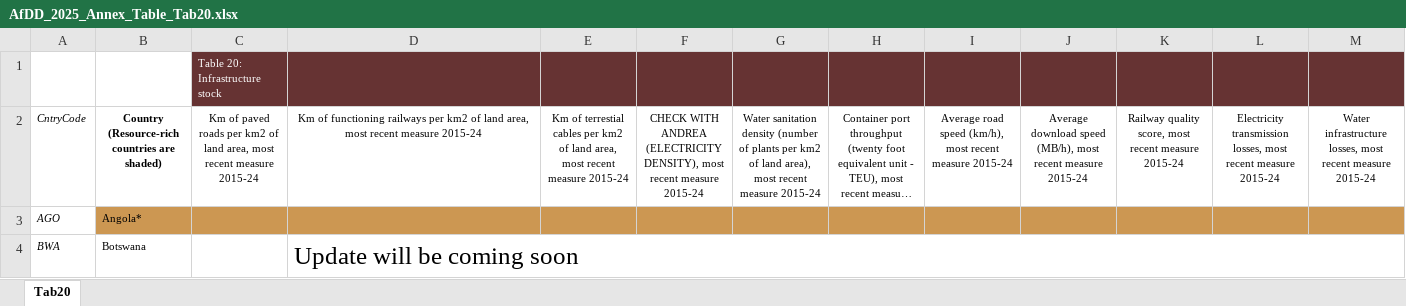
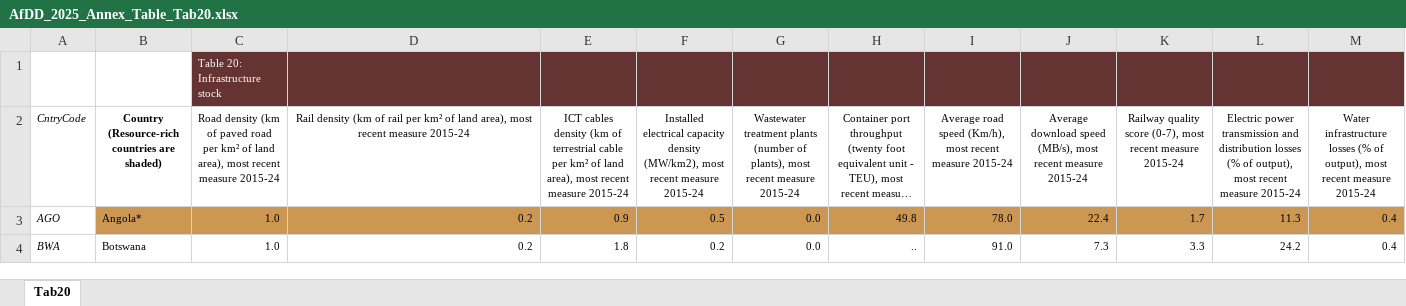
Before and after one commit to AfDD-DDAf/AfDD-DDAf-2025, an Excel workbook: AfDD_2025_Annex_Table_Tab20.xlsx, sheet Tab20, drawn as a sheet; only a part is shown; long unchanged cells end in …; values as stored, in another font and other column widths than the file's, no borders; the diff covers the shown part only; the diff names each change by its address in the sheet, - before the commit and + after, or states it on an @@ line.

```diff
--- a/AfDD_2025_Annex_Table_Tab20.xlsx (sheet Tab20)
+++ b/AfDD_2025_Annex_Table_Tab20.xlsx (sheet Tab20)
-C2: Km of paved roads per km2 of land area, most recent…
+C2: Road density (km of paved road per km² of land area), most recent…
-D2: Km of functioning railways per km2 of land area, most recent…
+D2: Rail density (km of rail per km² of land area), most recent…
-E2: Km of terrestial cables per km2 of land area, most recent…
+E2: ICT cables density (km of terrestrial cable per km² of land area), most recent…
-F2: CHECK WITH ANDREA (ELECTRICITY DENSITY), most recent…
+F2: Installed electrical capacity density (MW/km2), most recent…
-G2: Water sanitation density (number of plants per km2 of land area), most recent…
+G2: Wastewater treatment plants (number of plants), most recent…
-I2: …road speed (km/h), most recent…
+I2: …road speed (Km/h), most recent…
-J2: …download speed (MB/h), most recent…
+J2: …download speed (MB/s), most recent…
-K2: Railway quality score, most recent…
+K2: Railway quality score (0-7), most recent…
-L2: Electricity transmission losses, most recent…
+L2: Electric power transmission and distribution losses (% of output), most recent…
-M2: Water infrastructure losses, most recent…
+M2: Water infrastructure losses (% of output), most recent…
-C3:C4: (empty)
+C3:C4: 1.0
-D3: (empty)
+D3: 0.2
-E3: (empty)
+E3: 0.9
-F3: (empty)
+F3: 0.5
-G3:G4: (empty)
+G3:G4: 0.0
-H3: (empty)
+H3: 49.8
-I3: (empty)
+I3: 78.0
-J3: (empty)
+J3: 22.4
-K3: (empty)
+K3: 1.7
-L3: (empty)
+L3: 11.3
-M3:M4: (empty)
+M3:M4: 0.4
-D4: Update will be coming soon
+D4: 0.2
@@ D4 text size: smaller, alignment: left → right @@
-D4:O7 merged
-E4: (empty)
+E4: 1.8
-F4: (empty)
+F4: 0.2
-H4: (empty)
+H4: ..
-I4: (empty)
+I4: 91.0
-J4: (empty)
+J4: 7.3
-K4: (empty)
+K4: 3.3
-L4: (empty)
+L4: 24.2
```
Also changed, not shown: 1403 edited cells and cell formats elsewhere in this sheet, AfDD_2025_Annex_Table_Tab10.xlsx, AfDD_2025_Annex_Table_Tab18.xlsx, 40 other files.
